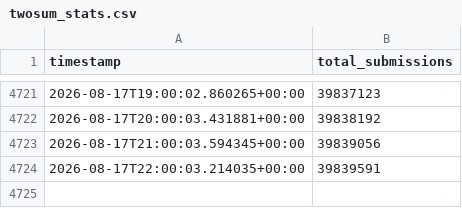
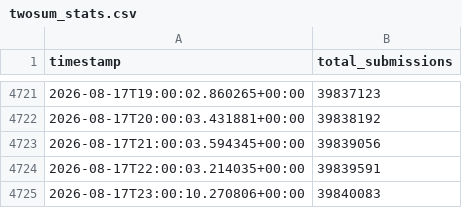
Before and after one commit to ch2ohch2oh/leetcodepulse, a CSV file: data/twosum_stats.csv, drawn as a sheet; only a part is shown, gaps mark what is left out.

Commit message:
Auto-update: 2026-08-17 19:00:10

```diff
--- a/data/twosum_stats.csv
+++ b/data/twosum_stats.csv
@@ -4724 +4724,2 @@ timestamp,total_submissions
 2026-08-17T22:00:03.214035+00:00,39839591
+2026-08-17T23:00:10.270806+00:00,39840083
```
